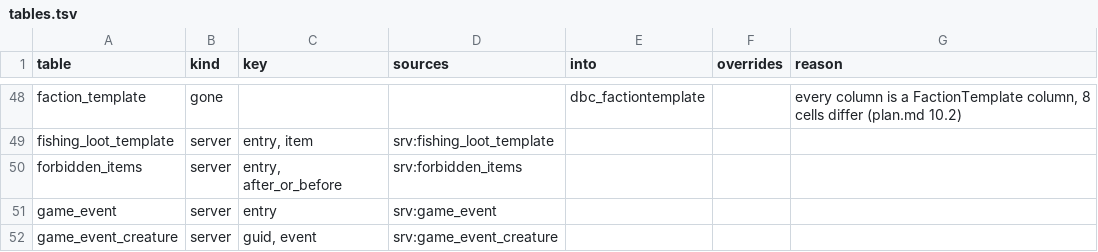
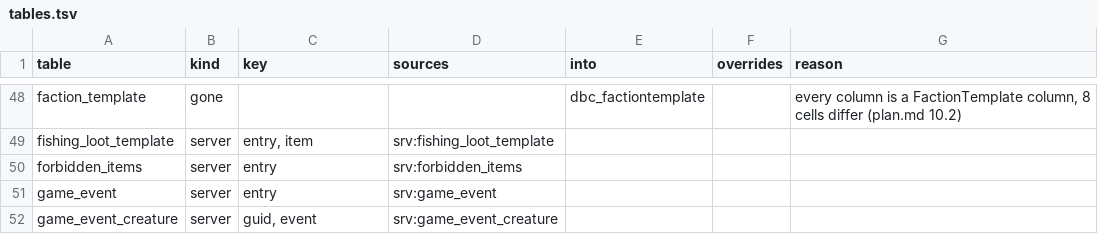
Before and after one commit to smangos-project/smangos, a TSV file: tools/database_tool/Spec/tables.tsv, drawn as a sheet; only a part is shown, gaps mark what is left out.

```diff
--- a/tools/database_tool/Spec/tables.tsv
+++ b/tools/database_tool/Spec/tables.tsv
@@ -49,3 +49,3 @@ faction_template	gone			dbc_factiontemplate		every column is a FactionTemplate c
 fishing_loot_template	server	entry, item	srv:fishing_loot_template			
-forbidden_items	server	entry, after_or_before	srv:forbidden_items			
+forbidden_items	server	entry	srv:forbidden_items			
 game_event	server	entry	srv:game_event			
```
Also changed, not shown: 35 other files.
